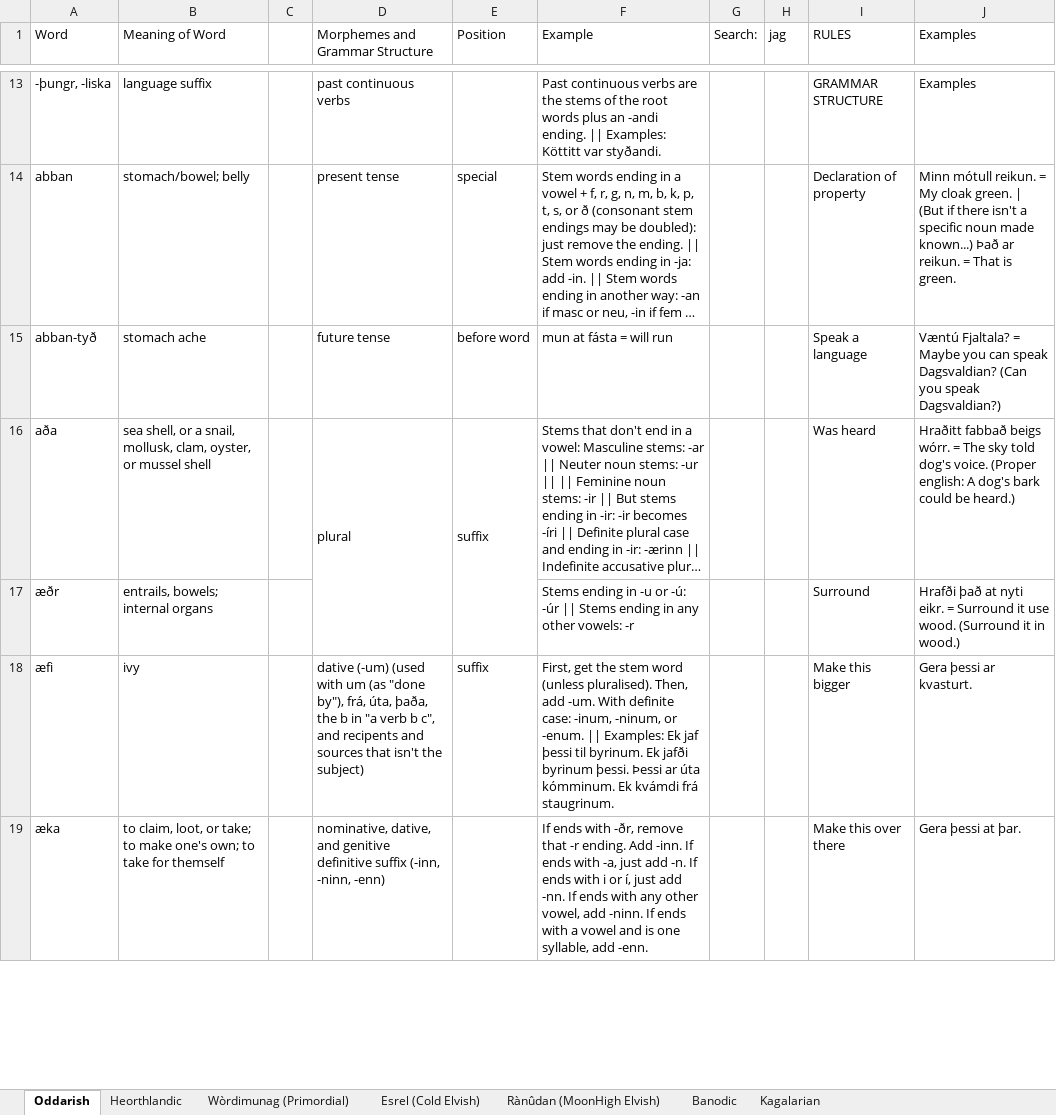
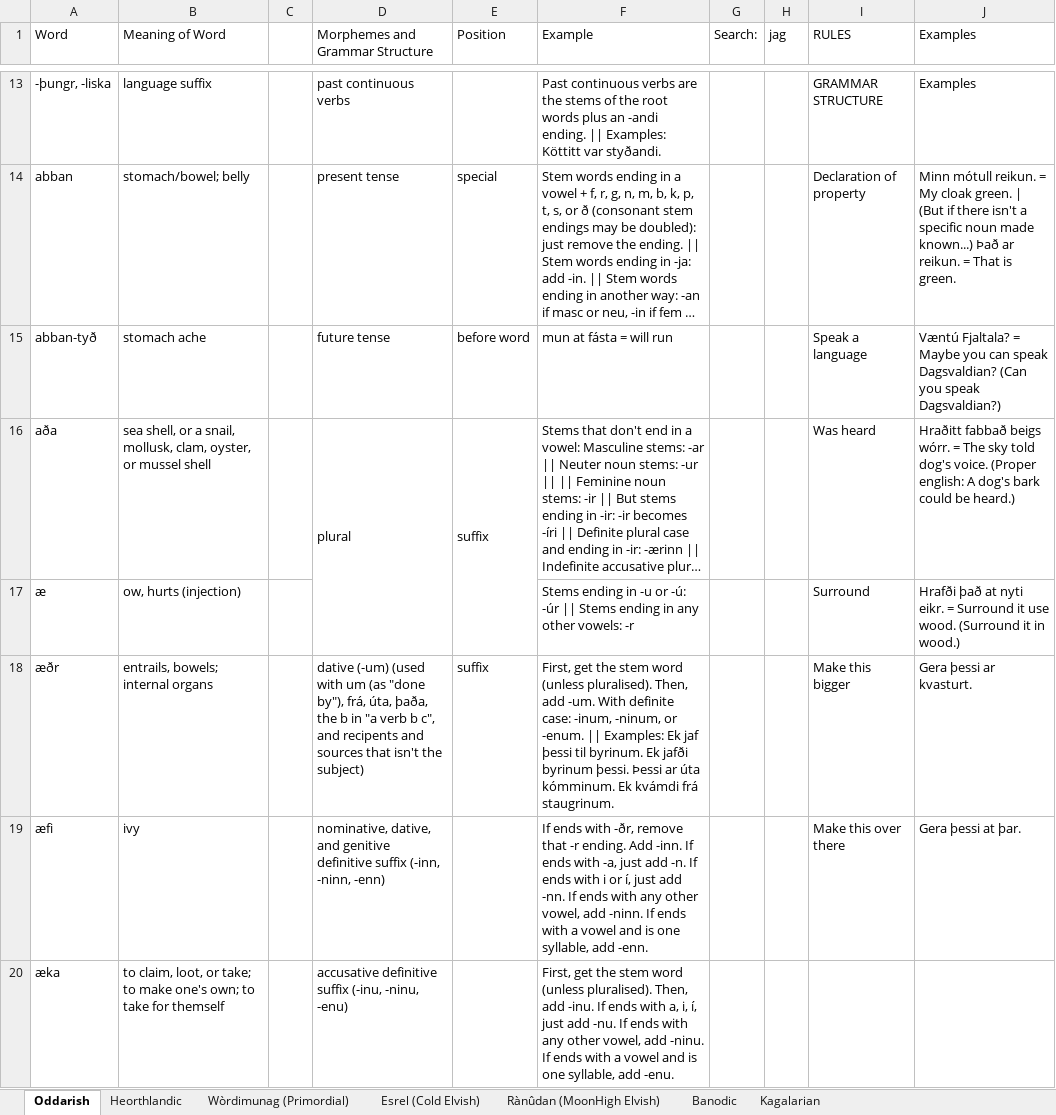
Before and after one commit to Oneo64/Auldworlde, an Excel workbook: Literature/Languages/Fantasy Languages.xlsx, sheet Oddarish, drawn as a sheet; only a part is shown, gaps mark what is left out; long unchanged cells end in …; values as stored, in another font and other column widths than the file's, no cell formats; charts and pictures not drawn; removed rows and columns are numbered as before the commit, all else as after; the diff covers the shown part only; the diff names each change by its address in the sheet, - before the commit and + after, or states it on an @@ line.

Commit message:
Update Fantasy Languages.xlsx

```diff
--- a/Literature/Languages/Fantasy Languages.xlsx (sheet Oddarish)
+++ b/Literature/Languages/Fantasy Languages.xlsx (sheet Oddarish)
-D16:D17 merged
+D16:D17 merged
-E16:E17 merged
+E16:E17 merged
+row 17: æ | ow, hurts (injection) |  |  |  | Stems ending in -u or -ú: -úr || Stems ending in any other vowels: -r |  |  | Surround | Hrafði það at nyti eikr. = Surround it use wood. (Surround it in wood.)
-D18 (Morphemes and Grammar Structure): (empty)
+D18 (Morphemes and Grammar Structure): dative (-um) (used with um (as "done by"), frá, úta, þaða, the b in "a verb b c", and recipents and sources that isn't the subject)
-E18 (Position): (empty)
+E18 (Position): suffix
-F18 (Example): Stems ending in -u or -ú: -úr || Stems ending in any other vowels: -r
+F18 (Example): First, get the stem word (unless pluralised). Then, add -um. With definite case: -inum, -ninum, or -enum. || Examples: Ek jaf þessi til byrinum. Ek jafði byrinum þessi. Þessi ar úta kómminum. Ek kvámdi frá staugrinum.
-I18 (RULES): Surround
+I18 (RULES): Make this bigger
-J18 (Examples): Hrafði það at nyti eikr. = Surround it use wood. (Surround it in wood.)
+J18 (Examples): Gera þessi ar kvasturt.
-D19 (Morphemes and Grammar Structure): dative (-um) (used with um (as "done by"), frá, úta, þaða, the b in "a verb b c", and recipents and sources that isn't the subject)
+D19 (Morphemes and Grammar Structure): nominative, dative, and genitive definitive suffix (-inn, -ninn, -enn)
-E19 (Position): suffix
+E19 (Position): (empty)
-F19 (Example): First, get the stem word (unless pluralised). Then, add -um. With definite case: -inum, -ninum, or -enum. || Examples: Ek jaf þessi til byrinum. Ek jafði byrinum þessi. Þessi ar úta kómminum. Ek kvámdi frá staugrinum.
+F19 (Example): If ends with -ðr, remove that -r ending. Add -inn. If ends with -a, just add -n. If ends with i or í, just add -nn. If ends with any other vowel, add -ninn. If ends with a vowel and is one syllable, add -enn.
-I19 (RULES): Make this bigger
+I19 (RULES): Make this over there
-J19 (Examples): Gera þessi ar kvasturt.
+J19 (Examples): Gera þessi at þar.
-D20 (Morphemes and Grammar Structure): nominative, dative, and genitive definitive suffix (-inn, -ninn, -enn)
+D20 (Morphemes and Grammar Structure): accusative definitive suffix (-inu, -ninu, -enu)
-F20 (Example): If ends with -ðr, remove that -r ending. Add -inn. If ends with -a, just add -n. If ends with i or í, just add -nn. If ends with any other vowel, add -ninn. If ends with a vowel and is one syllable, add -enn.
+F20 (Example): First, get the stem word (unless pluralised). Then, add -inu. If ends with a, i, í, just add -nu. If ends with any other vowel, add -ninu. If ends with a vowel and is one syllable, add -enu.
-I20 (RULES): Make this over there
+I20 (RULES): (empty)
-J20 (Examples): Gera þessi at þar.
+J20 (Examples): (empty)
```
Also changed, not shown: 319 edited cells and merged cells elsewhere in this sheet, cell formats.
